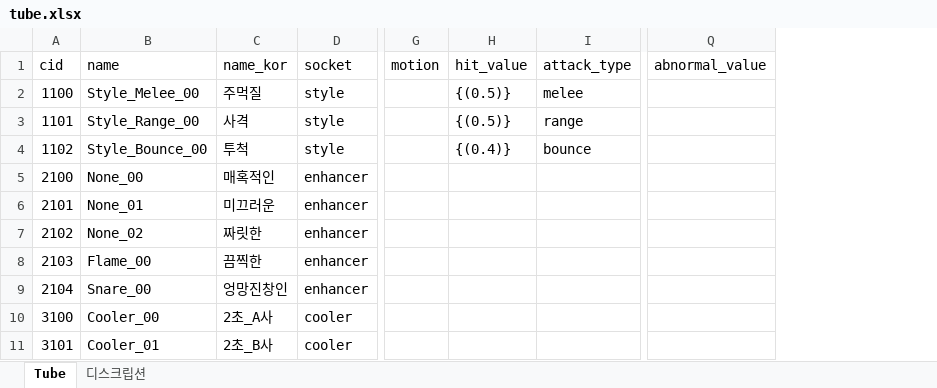
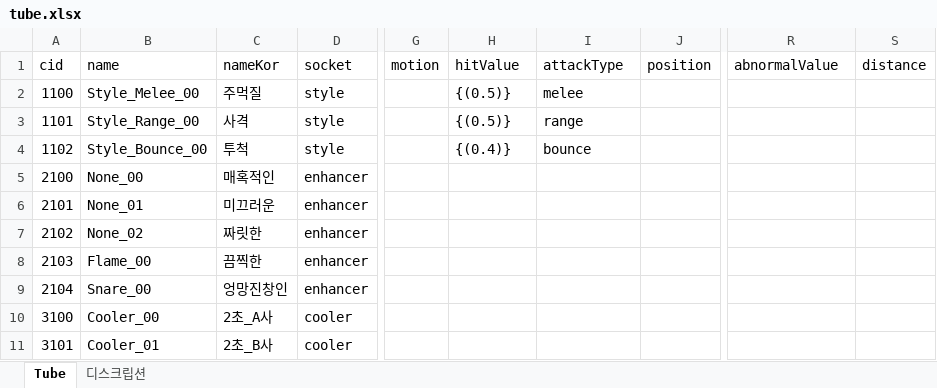
Before and after one commit to WolfPack-1/2D-Side-View-Roguelike, an Excel workbook: DesignDocs/VariableData/tube.xlsx, sheet Tube, drawn as a sheet; only a part is shown, gaps mark what is left out; values as stored, in another font and other column widths than the file's, no borders; addresses are those after the commit; the diff names each change by its address in the sheet, - before the commit and + after, or states it on an @@ line.

```diff
--- a/DesignDocs/VariableData/tube.xlsx (sheet Tube)
+++ b/DesignDocs/VariableData/tube.xlsx (sheet Tube)
+column J (position), empty
+column S (distance), empty
-C1: name_kor
+C1: nameKor
-H1: hit_value
+H1: hitValue
-I1: attack_type
+I1: attackType
-R1: abnormal_value
+R1: abnormalValue
```
Also changed, not shown: DesignDocs/VariableData/Npc.xlsx, DesignDocs/VariableData/NpcSkill.xlsx, 5 other files.
